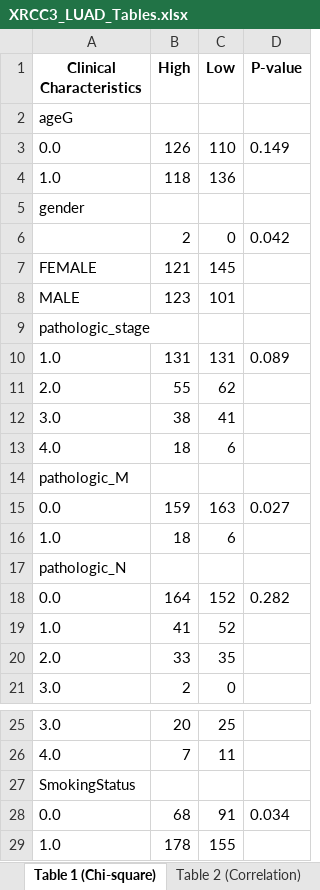
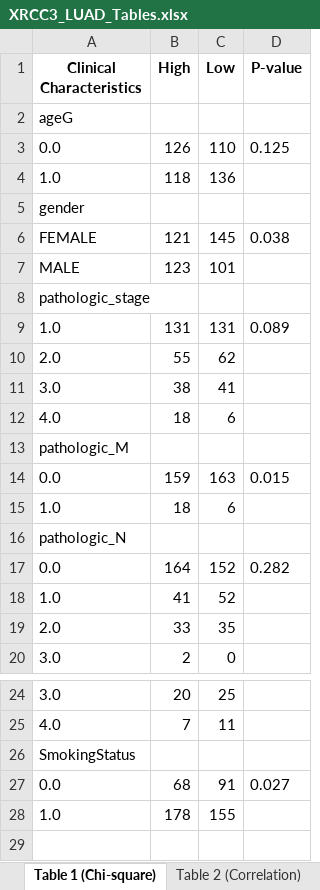
Before and after one commit to ahn2747/cancer_analysis, an Excel workbook: result/XRCC3_LUAD_Tables.xlsx, sheet Table 1 (Chi-square), drawn as a sheet; only a part is shown, gaps mark what is left out; values as stored, in another font and other column widths than the file's, no borders; removed rows and columns are numbered as before the commit, all else as after; the diff names each change by its address in the sheet, - before the commit and + after, or states it on an @@ line.

Commit message:
chi-squre p-value 수정

```diff
--- a/result/XRCC3_LUAD_Tables.xlsx (sheet Table 1 (Chi-square))
+++ b/result/XRCC3_LUAD_Tables.xlsx (sheet Table 1 (Chi-square))
-D3 (P-value): 0.149
+D3 (P-value): 0.125
-row 6:  | 2 | 0 | 0.042
-D6 (P-value): (empty)
+D6 (P-value): 0.038
-D14 (P-value): 0.027
+D14 (P-value): 0.015
-D27 (P-value): 0.034
+D27 (P-value): 0.027
```
Also changed, not shown: sheet Table 2 (Correlation), other sheet tabs, result/XRCC3_LUSC_Tables.xlsx, 3 other files.
